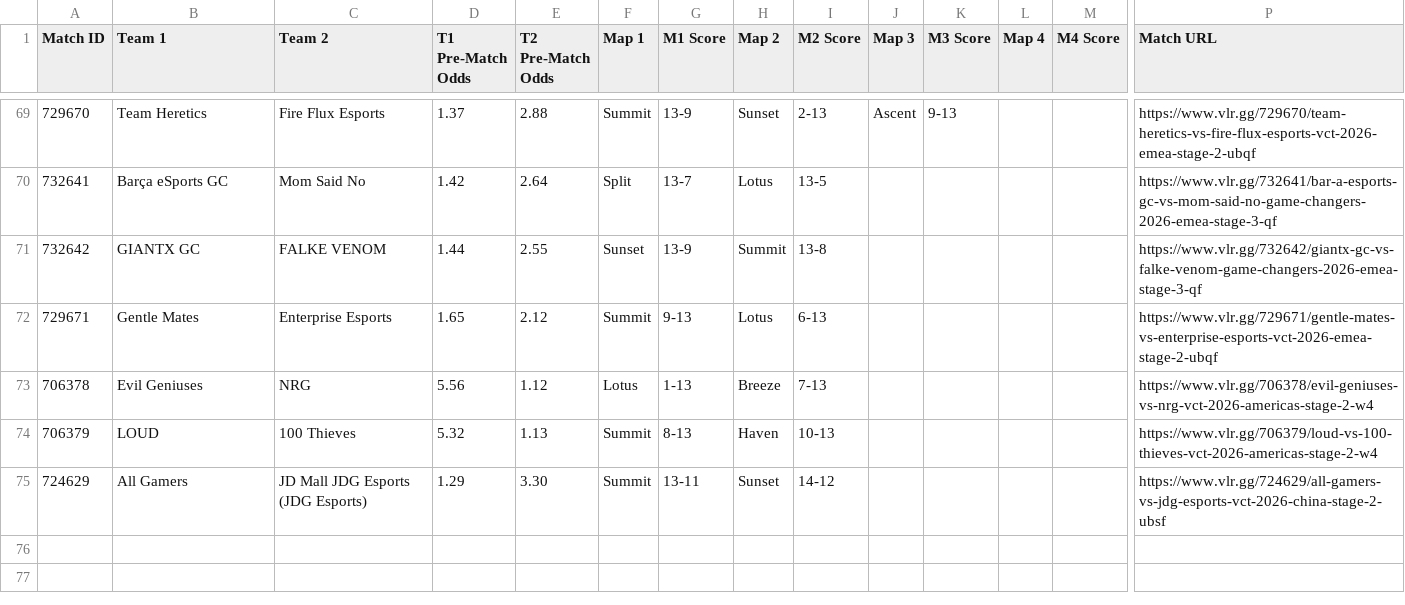
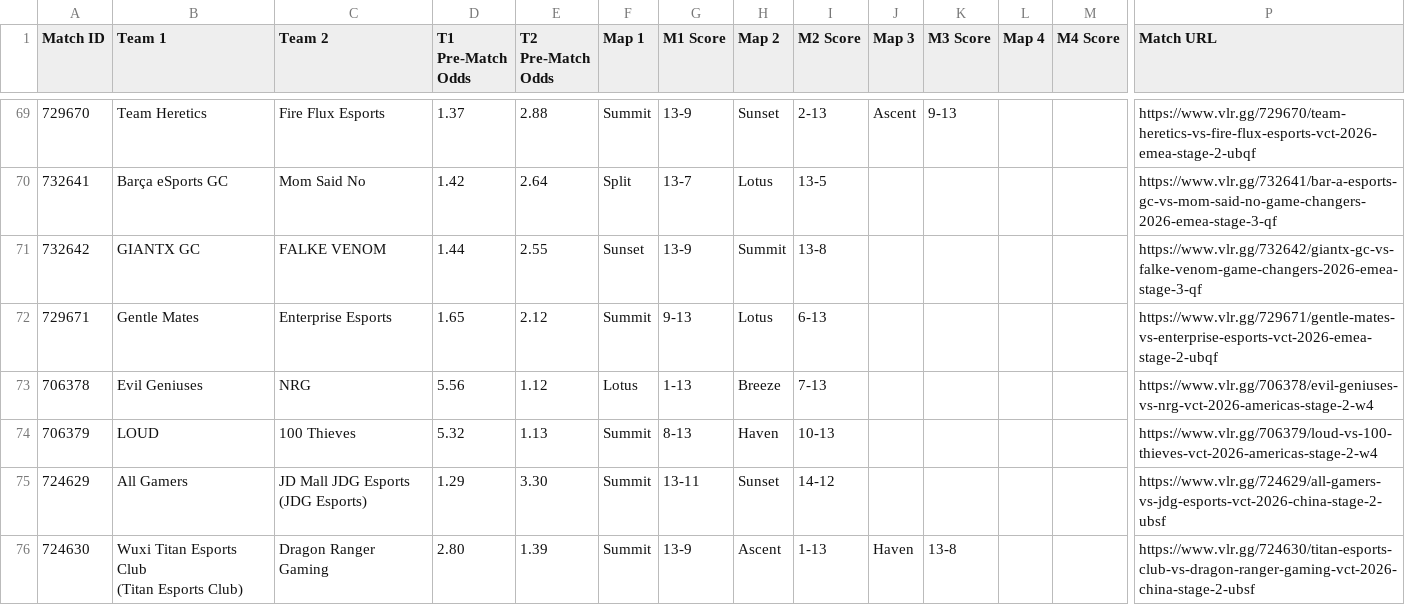
Before and after one commit to poveshcannoo/ValorantScrapping, a CSV file: vlr_matches_with_odds.csv, drawn as a sheet; only a part is shown, gaps mark what is left out; rows hold the shown columns only; ↵ is a line break in a cell; the diff names each change by its address in the sheet, - before the commit and + after, or states it on an @@ line.

```diff
--- a/vlr_matches_with_odds.csv
+++ b/vlr_matches_with_odds.csv
+row 76: 724630 | Wuxi Titan Esports Club ↵ (Titan Esports Club) | Dragon Ranger Gaming | 2.80 | 1.39 | Summit | 13-9 | Ascent | 1-13 | Haven | 13-8 |  |  | https://www.vlr.gg/724630/titan-esports-club-vs-dragon-ranger-gaming-vct-2026-china-stage-2-ubsf
```
Also changed, not shown: 1 other file.
